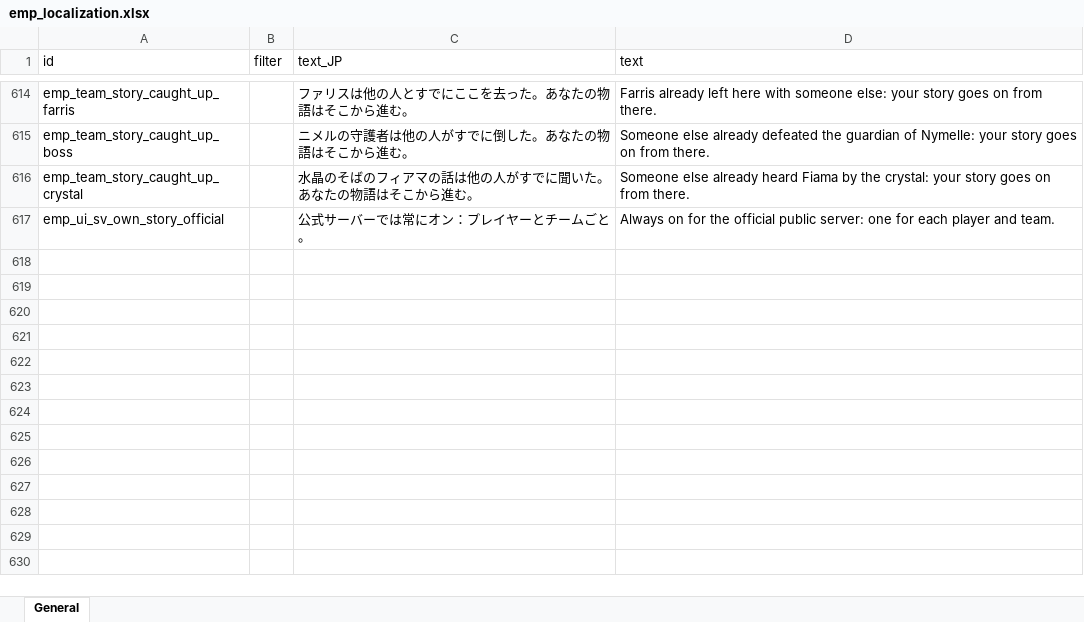
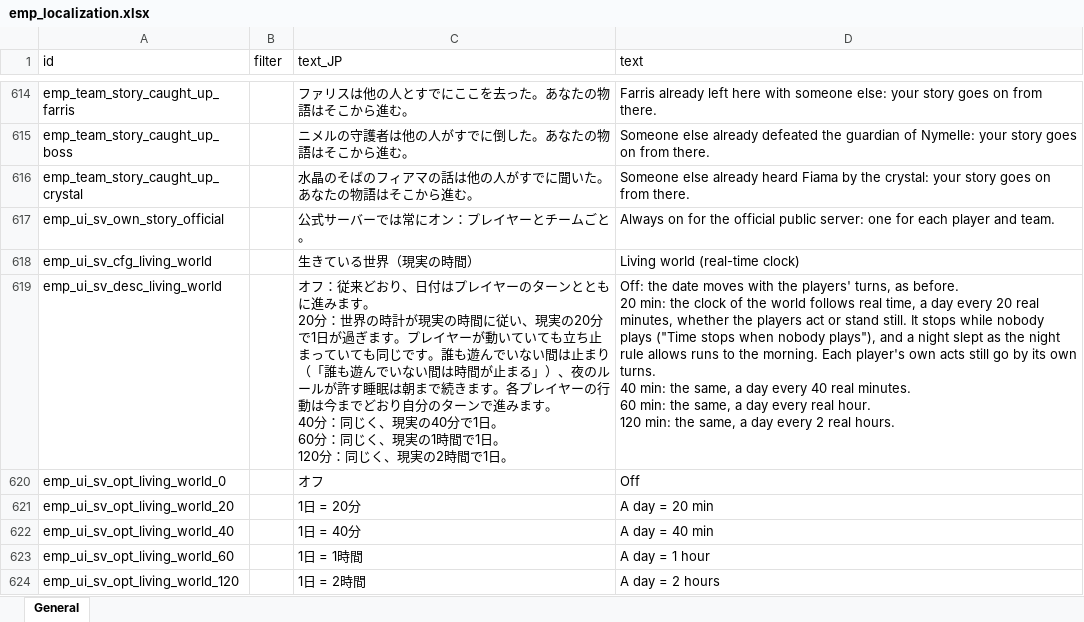
Before and after one commit to jeanfreger/elin-together-independence, an Excel workbook: package/LangMod/EN/emp_localization.xlsx, sheet General, drawn as a sheet; only a part is shown, gaps mark what is left out; values as stored, in another font and other column widths than the file's, no borders; ↵ is a line break in a cell; the diff names each change by its address in the sheet, - before the commit and + after, or states it on an @@ line.

```diff
--- a/package/LangMod/EN/emp_localization.xlsx (sheet General)
+++ b/package/LangMod/EN/emp_localization.xlsx (sheet General)
+row 618: emp_ui_sv_cfg_living_world |  | 生きている世界（現実の時間） | Living world (real-time clock)
+row 619: emp_ui_sv_desc_living_world |  | オフ：従来どおり、日付はプレイヤーのターンとともに進みます。 ↵ 20分：世界の時計が現実の時間に従い、現実の20分で1日が過ぎます。プレイヤーが動いていても立ち止まっていても同じです。誰も遊んでいない間は止まり（「誰も遊んでいない間は時間が止まる」）、夜のルールが許す睡眠は朝まで続きます。各プレイヤーの行動は今までどおり自分のターンで進みます。 ↵ 40分：同じく、現実の40分で1日。 ↵ 60分：同じく、現実の1時間で1日。 ↵ 120分：同じく、現実の2時間で1日。 | Off: the date moves with the players' turns, as before. ↵ 20 min: the clock of the world follows real time, a day every 20 real minutes, whether the players act or stand still. It stops while nobody plays ("Time stops when nobody plays"), and a night slept as the night rule allows runs to the morning. Each player's own acts still go by its own turns. ↵ 40 min: the same, a day every 40 real minutes. ↵ 60 min: the same, a day every real hour. ↵ 120 min: the same, a day every 2 real hours.
+row 620: emp_ui_sv_opt_living_world_0 |  | オフ | Off
+row 621: emp_ui_sv_opt_living_world_20 |  | 1日 = 20分 | A day = 20 min
+row 622: emp_ui_sv_opt_living_world_40 |  | 1日 = 40分 | A day = 40 min
+row 623: emp_ui_sv_opt_living_world_60 |  | 1日 = 1時間 | A day = 1 hour
+row 624: emp_ui_sv_opt_living_world_120 |  | 1日 = 2時間 | A day = 2 hours
```
Also changed, not shown: 4 other files.
